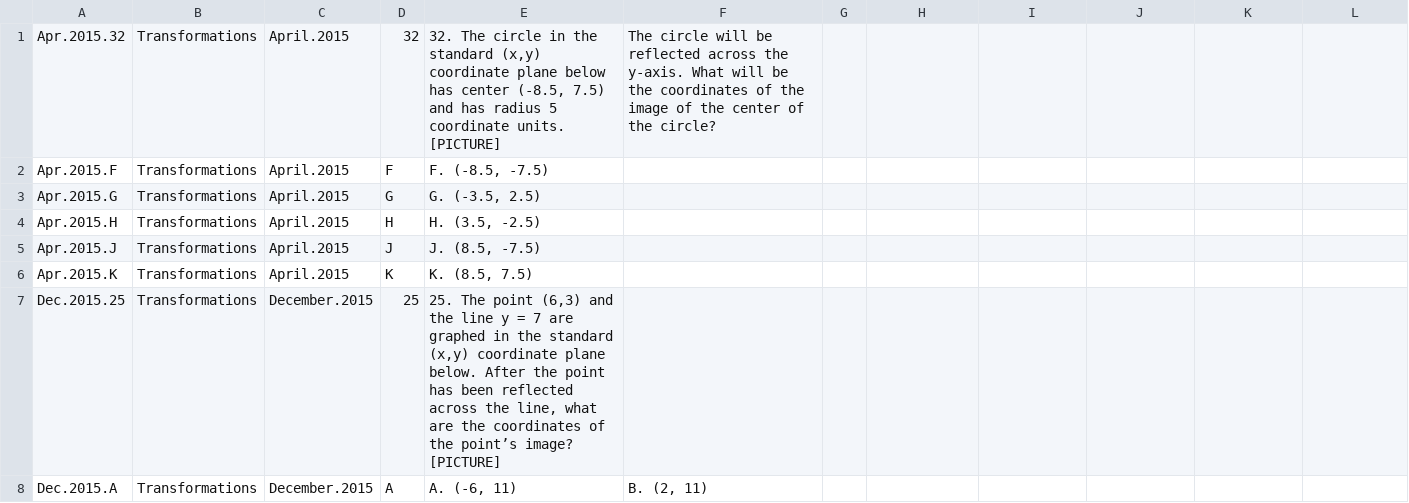
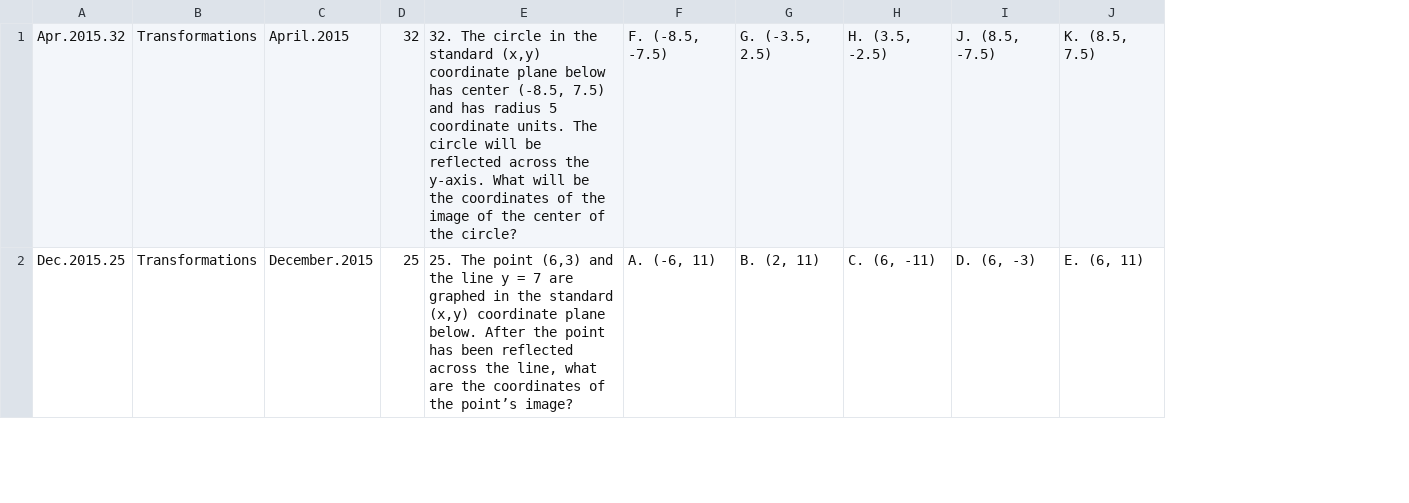
Before and after one commit to bryant-vu/ACT, a CSV file: archive/DataPrep/Transformations.csv, drawn as a sheet; only a part is shown; removed rows and columns are numbered as before the commit, all else as after; the diff covers the shown part only; the diff names each change by its address in the sheet, - before the commit and + after, or states it on an @@ line.

```diff
--- a/archive/DataPrep/Transformations.csv
+++ b/archive/DataPrep/Transformations.csv
-column F, row 1: The circle will be reflected across the y-axis. What will be the coordinates of the image of the center of the circle?
-column G, empty
-E1: …coordinate units. [PICTURE]
+E1: …coordinate units. The circle will be reflected across the y-axis. What will be the coordinates of the image of the center of the circle?
-F1: (empty)
+F1: F. (-8.5, -7.5)
-G1: (empty)
+G1: G. (-3.5, 2.5)
-H1: (empty)
+H1: H. (3.5, -2.5)
-I1: (empty)
+I1: J. (8.5, -7.5)
-J1: (empty)
+J1: K. (8.5, 7.5)
-row 2: Apr.2015.F | Transformations | April.2015 | F | F. (-8.5, -7.5)
-row 3: Apr.2015.G | Transformations | April.2015 | G | G. (-3.5, 2.5)
-row 4: Apr.2015.H | Transformations | April.2015 | H | H. (3.5, -2.5)
-row 5: Apr.2015.J | Transformations | April.2015 | J | J. (8.5, -7.5)
-row 6: Apr.2015.K | Transformations | April.2015 | K | K. (8.5, 7.5)
-E2: …point’s image? [PICTURE]
+E2: …point’s image?
-F2: (empty)
+F2: A. (-6, 11)
-G2: (empty)
+G2: B. (2, 11)
-H2: (empty)
+H2: C. (6, -11)
-I2: (empty)
+I2: D. (6, -3)
-J2: (empty)
+J2: E. (6, 11)
-row 8: Dec.2015.A | Transformations | December.2015 | A | A. (-6, 11) | B. (2, 11)
```
Also changed, not shown: 13 removed rows and 23 edited cells elsewhere in this file, archive/DataPrep/Lines.csv, archive/DataPrep/PercentProbabilityCombination.csv, 55 other files.
